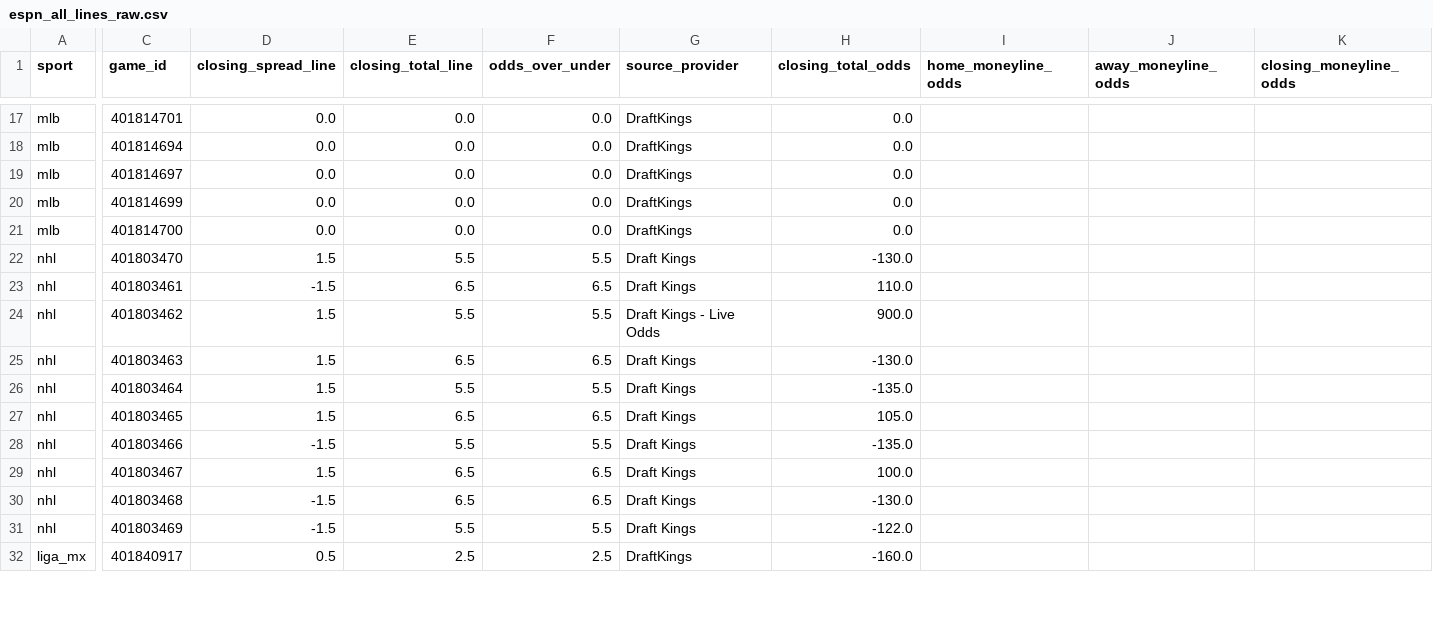
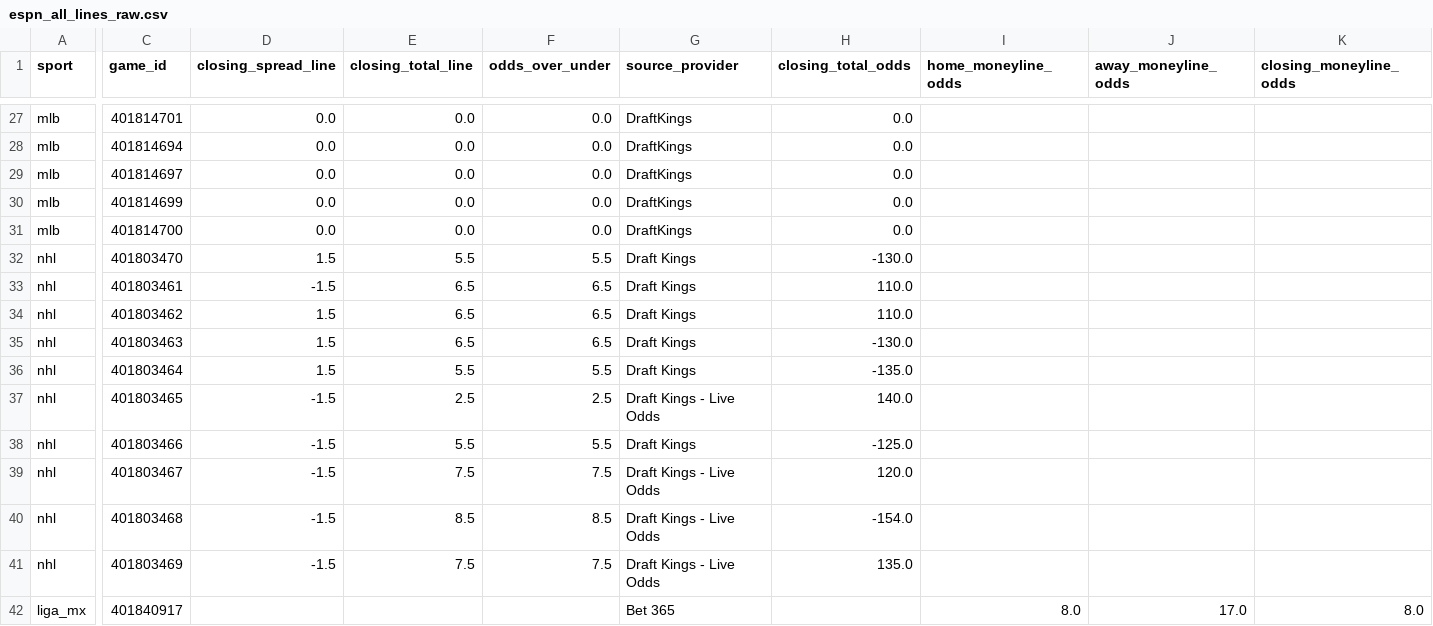
Before and after one commit to emilioandrade0/PickGOLD, a CSV file: src/data/odds_provider/espn_all_lines_raw.csv, drawn as a sheet; only a part is shown, gaps mark what is left out; addresses are those after the commit; the diff covers the shown part only; the diff names each change by its address in the sheet, - before the commit and + after, or states it on an @@ line.

```diff
--- a/src/data/odds_provider/espn_all_lines_raw.csv
+++ b/src/data/odds_provider/espn_all_lines_raw.csv
-E34 (closing_total_line): 5.5
+E34 (closing_total_line): 6.5
-F34 (odds_over_under): 5.5
+F34 (odds_over_under): 6.5
-G34 (source_provider): Draft Kings - Live Odds
+G34 (source_provider): Draft Kings
-H34 (closing_total_odds): 900.0
+H34 (closing_total_odds): 110.0
-D37 (closing_spread_line): 1.5
+D37 (closing_spread_line): -1.5
-E37 (closing_total_line): 6.5
+E37 (closing_total_line): 2.5
-F37 (odds_over_under): 6.5
+F37 (odds_over_under): 2.5
-G37 (source_provider): Draft Kings
+G37 (source_provider): Draft Kings - Live Odds
-H37 (closing_total_odds): 105.0
+H37 (closing_total_odds): 140.0
-H38 (closing_total_odds): -135.0
+H38 (closing_total_odds): -125.0
-D39 (closing_spread_line): 1.5
+D39 (closing_spread_line): -1.5
-E39 (closing_total_line): 6.5
+E39 (closing_total_line): 7.5
-F39 (odds_over_under): 6.5
+F39 (odds_over_under): 7.5
-G39:G41 (source_provider): Draft Kings
+G39:G41 (source_provider): Draft Kings - Live Odds
-H39 (closing_total_odds): 100.0
+H39 (closing_total_odds): 120.0
-E40 (closing_total_line): 6.5
+E40 (closing_total_line): 8.5
-F40 (odds_over_under): 6.5
+F40 (odds_over_under): 8.5
-H40 (closing_total_odds): -130.0
+H40 (closing_total_odds): -154.0
-E41 (closing_total_line): 5.5
+E41 (closing_total_line): 7.5
-F41 (odds_over_under): 5.5
+F41 (odds_over_under): 7.5
-H41 (closing_total_odds): -122.0
+H41 (closing_total_odds): 135.0
-D42 (closing_spread_line): 0.5
+D42 (closing_spread_line): (empty)
-E42 (closing_total_line): 2.5
+E42 (closing_total_line): (empty)
-F42 (odds_over_under): 2.5
+F42 (odds_over_under): (empty)
-G42 (source_provider): DraftKings
+G42 (source_provider): Bet 365
-H42 (closing_total_odds): -160.0
+H42 (closing_total_odds): (empty)
-I42 (home_moneyline_odds): (empty)
+I42 (home_moneyline_odds): 8.0
-J42 (away_moneyline_odds): (empty)
+J42 (away_moneyline_odds): 17.0
-K42 (closing_moneyline_odds): (empty)
+K42 (closing_moneyline_odds): 8.0
```
Also changed, not shown: 10 added rows and 39 edited cells elsewhere in this file, src/data/odds_provider/closing_odds_bulk_entry.csv, src/data/odds_provider/closing_odds_priority_baseball_focus.csv, 14 other files.
